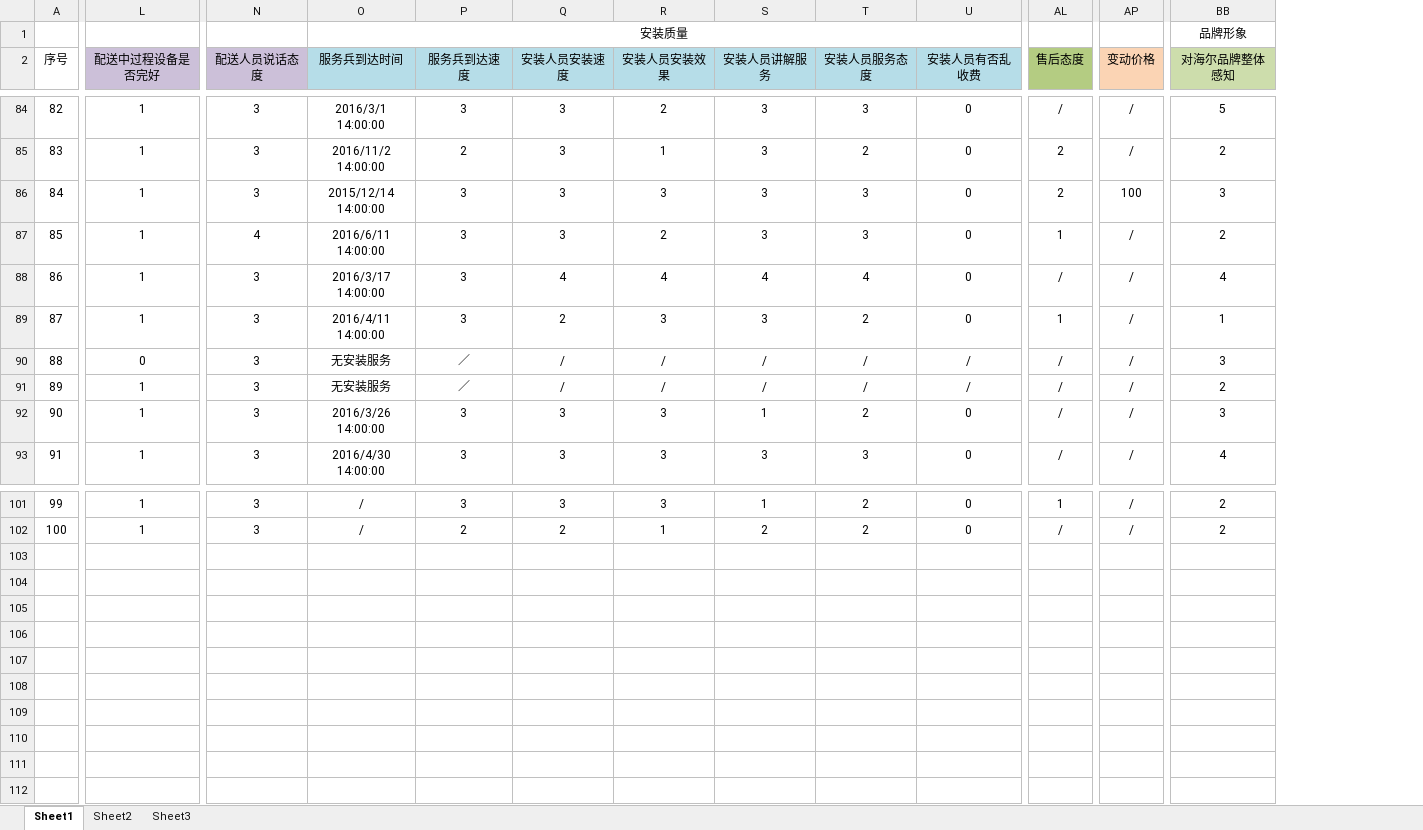
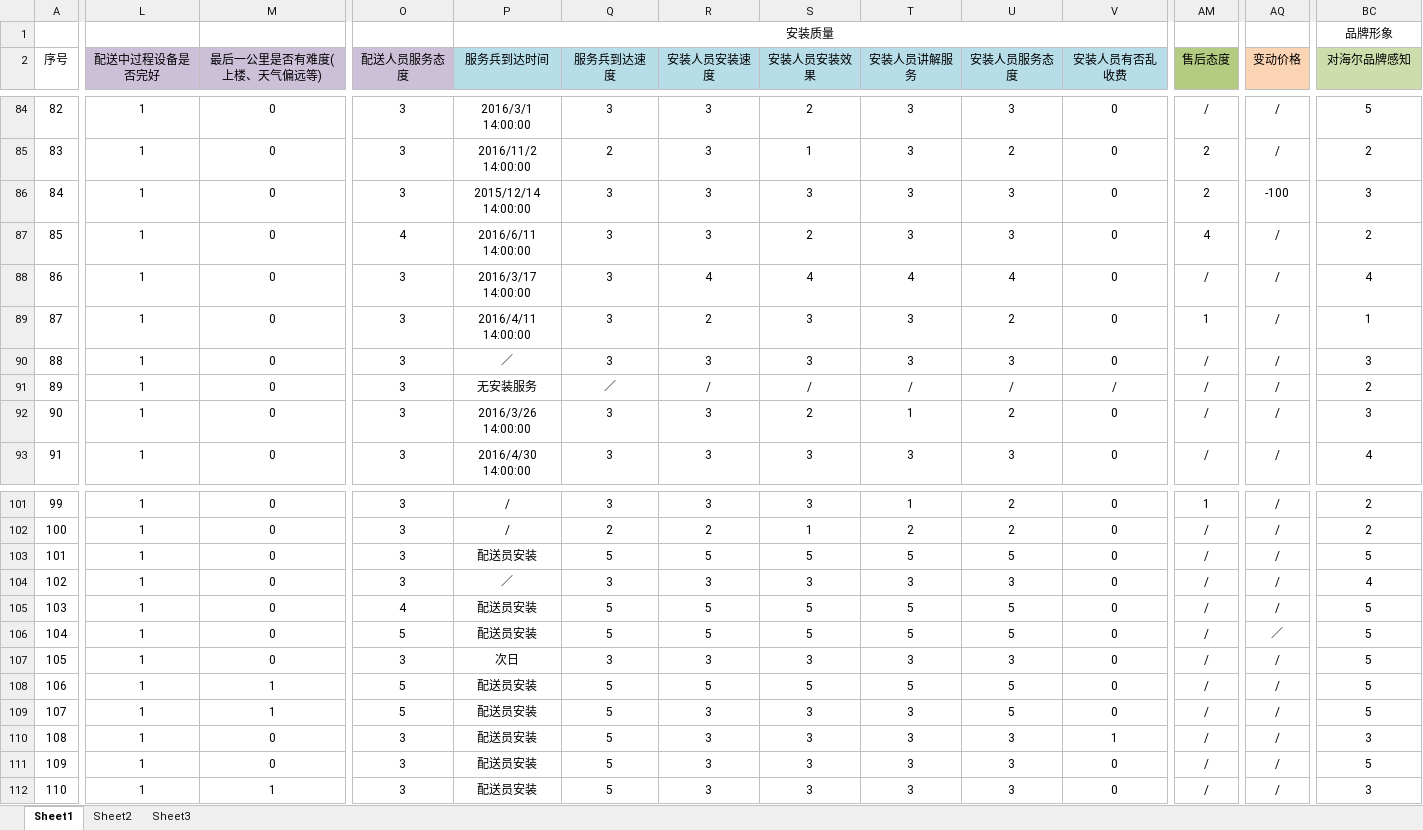
Before and after one commit to MarginC/user_data_for_haier, an Excel workbook: user_data_for_haier.xlsx, sheet Sheet1, drawn as a sheet; only a part is shown, gaps mark what is left out; values as stored, in another font and other column widths than the file's, no borders; addresses are those after the commit; rows hold the shown columns only; the diff covers the shown part only; the diff names each change by its address in the sheet, - before the commit and + after, or states it on an @@ line.

```diff
--- a/user_data_for_haier.xlsx (sheet Sheet1)
+++ b/user_data_for_haier.xlsx (sheet Sheet1)
+column M (最后一公里是否有难度(上楼、天气偏远等)), rows 84-93: all 0; rows 101-102: 0 | 0
-O2: 配送人员说话态度
+O2: 配送人员服务态度
-BC2: 对海尔品牌整体感知
+BC2: 对海尔品牌感知
-AQ86 (变动价格): 100
+AQ86 (变动价格): -100
-AM87 (售后态度): 1
+AM87 (售后态度): 4
-L90 (配送中过程设备是否完好): 0
+L90 (配送中过程设备是否完好): 1
-P90 (服务兵到达时间): 无安装服务
+P90 (服务兵到达时间): ／
-Q90 (服务兵到达速度): ／
+Q90 (服务兵到达速度): 3
-R90 (安装人员安装速度): /
+R90 (安装人员安装速度): 3
-S90 (安装人员安装效果): /
+S90 (安装人员安装效果): 3
-T90 (安装人员讲解服务): /
+T90 (安装人员讲解服务): 3
-U90 (安装人员服务态度): /
+U90 (安装人员服务态度): 3
-V90 (安装人员有否乱收费): /
+V90 (安装人员有否乱收费): 0
-S92 (安装人员安装效果): 3
+S92 (安装人员安装效果): 2
+row 103: 101 | 1 | 0 | 3 | 配送员安装 | 5 | 5 | 5 | 5 | 5 | 0 | / | / | 5
+row 104: 102 | 1 | 0 | 3 | ／ | 3 | 3 | 3 | 3 | 3 | 0 | / | / | 4
+row 105: 103 | 1 | 0 | 4 | 配送员安装 | 5 | 5 | 5 | 5 | 5 | 0 | / | / | 5
+row 106: 104 | 1 | 0 | 5 | 配送员安装 | 5 | 5 | 5 | 5 | 5 | 0 | / | ／ | 5
+row 107: 105 | 1 | 0 | 3 | 次日 | 3 | 3 | 3 | 3 | 3 | 0 | / | / | 5
+row 108: 106 | 1 | 1 | 5 | 配送员安装 | 5 | 5 | 5 | 5 | 5 | 0 | / | / | 5
+row 109: 107 | 1 | 1 | 5 | 配送员安装 | 5 | 3 | 3 | 3 | 5 | 0 | / | / | 5
+row 110: 108 | 1 | 0 | 3 | 配送员安装 | 5 | 3 | 3 | 3 | 3 | 1 | / | / | 3
+row 111: 109 | 1 | 0 | 3 | 配送员安装 | 5 | 3 | 3 | 3 | 3 | 0 | / | / | 5
+row 112: 110 | 1 | 1 | 3 | 配送员安装 | 5 | 3 | 3 | 3 | 3 | 0 | / | / | 3
```
Also changed, not shown: 30 edited cells elsewhere in this sheet, 1 other file.
